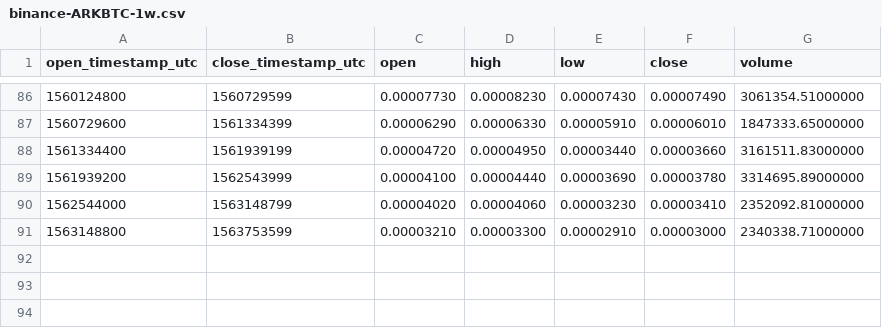
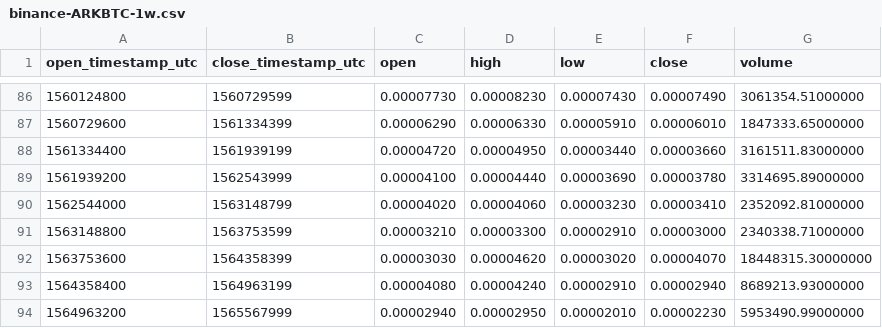
Before and after one commit to cryptobigbro/binance-ARKBTC, a CSV file: binance-ARKBTC-1w.csv, drawn as a sheet; only a part is shown, gaps mark what is left out.

```diff
--- a/binance-ARKBTC-1w.csv
+++ b/binance-ARKBTC-1w.csv
@@ -91 +91,4 @@ open_timestamp_utc,close_timestamp_utc,open,high,low,close,volume
 1563148800,1563753599,0.00003210,0.00003300,0.00002910,0.00003000,2340338.71000000
+1563753600,1564358399,0.00003030,0.00004620,0.00003020,0.00004070,18448315.30000000
+1564358400,1564963199,0.00004080,0.00004240,0.00002910,0.00002940,8689213.93000000
+1564963200,1565567999,0.00002940,0.00002950,0.00002010,0.00002230,5953490.99000000
```
Also changed, not shown: binance-ARKBTC-1M.csv, binance-ARKBTC-1d.csv, 1 other file.
